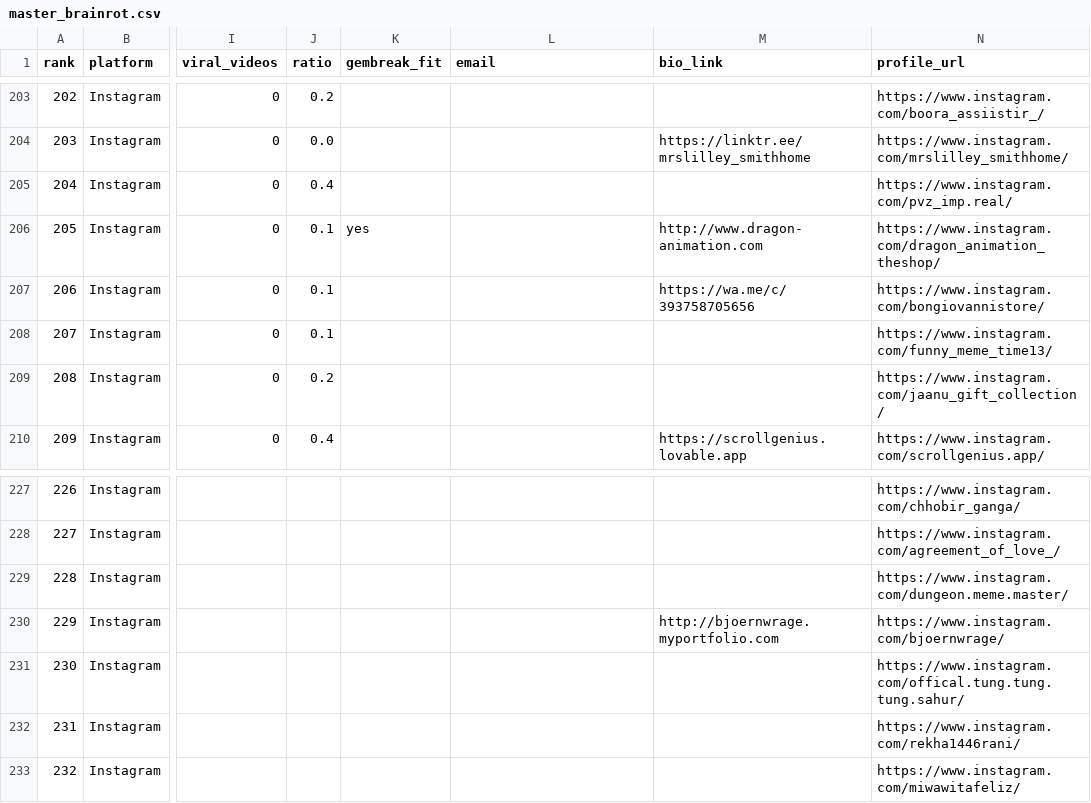
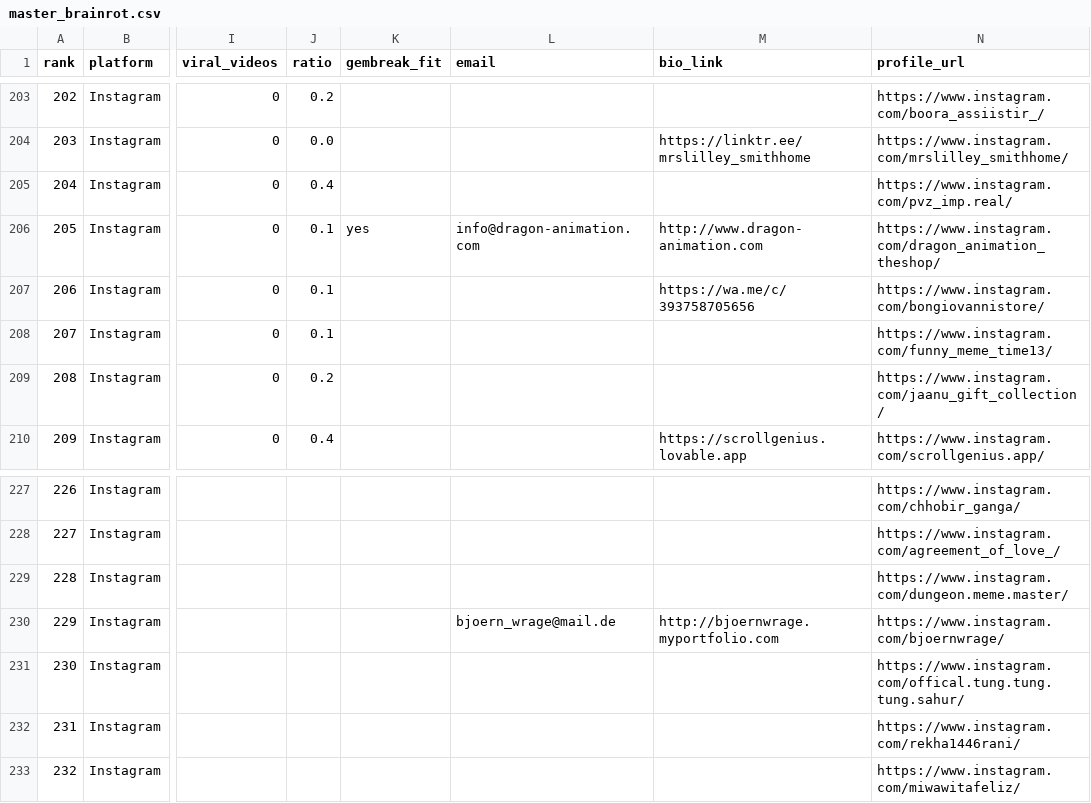
Before and after one commit to AveryArtlife/art-discovery-agent, a CSV file: research/gembreak/master_brainrot.csv, drawn as a sheet; only a part is shown, gaps mark what is left out; the diff names each change by its address in the sheet, - before the commit and + after, or states it on an @@ line.

```diff
--- a/research/gembreak/master_brainrot.csv
+++ b/research/gembreak/master_brainrot.csv
-L206 (email): (empty)
+L206 (email): info@dragon-animation.com
-L230 (email): (empty)
+L230 (email): bjoern_wrage@mail.de
```
Also changed, not shown: research/gembreak/contacts.csv, research/gembreak/graded_master.csv, 2 other files.
